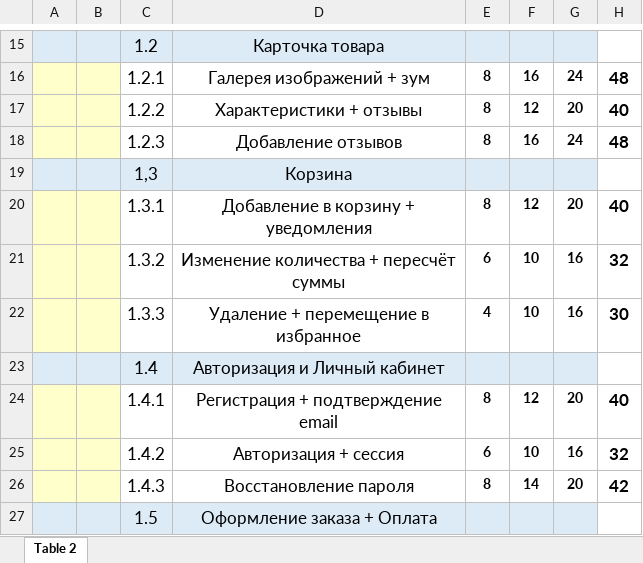
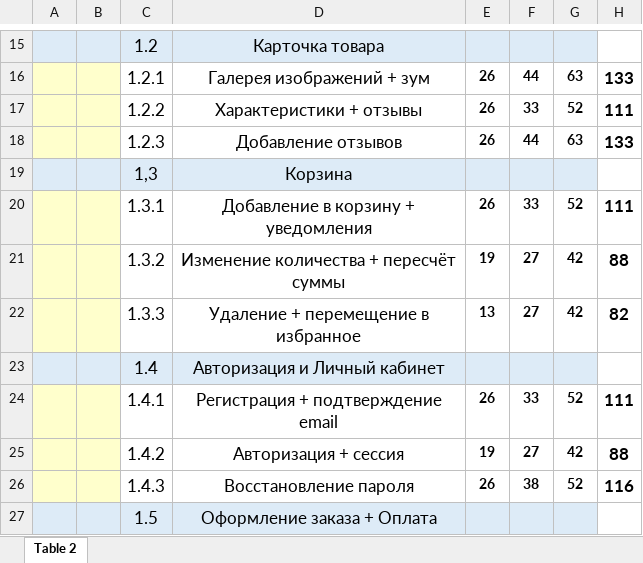
Before and after one commit to MorgandeCesso/IT-project-management-AI-23, an Excel workbook: students/Navruzov Gamzabeg/Laba3/ЛР3_ОЦЕНКА_ПРОЕКТА.xlsx, sheet Table 2, drawn as a sheet; only a part is shown, gaps mark what is left out; values as stored, in another font and other column widths than the file's, no borders; the diff covers the shown part only; the diff names each change by its address in the sheet, - before the commit and + after, or states it on an @@ line.

```diff
--- a/students/Navruzov Gamzabeg/Laba3/ЛР3_ОЦЕНКА_ПРОЕКТА.xlsx (sheet Table 2)
+++ b/students/Navruzov Gamzabeg/Laba3/ЛР3_ОЦЕНКА_ПРОЕКТА.xlsx (sheet Table 2)
-E16:E18: 8
+E16:E18: 26
-F16: 16
+F16: 44
-G16: 24
+G16: 63
-H16: 48
+H16: 133
-F17: 12
+F17: 33
-G17: 20
+G17: 52
-H17: 40
+H17: 111
-F18: 16
+F18: 44
-G18: 24
+G18: 63
-H18: 48
+H18: 133
-E20: 8
+E20: 26
-F20: 12
+F20: 33
-G20: 20
+G20: 52
-H20: 40
+H20: 111
-E21: 6
+E21: 19
-F21:F22: 10
+F21:F22: 27
-G21:G22: 16
+G21:G22: 42
-H21: 32
+H21: 88
-E22: 4
+E22: 13
-H22: 30
+H22: 82
-E24: 8
+E24: 26
-F24: 12
+F24: 33
-G24: 20
+G24: 52
-H24: 40
+H24: 111
-E25: 6
+E25: 19
-F25: 10
+F25: 27
-G25: 16
+G25: 42
-H25: 32
+H25: 88
-E26: 8
+E26: 26
-F26: 14
+F26: 38
-G26: 20
+G26: 52
-H26: 42
+H26: 116
```
Also changed, not shown: 5 added rows, 5 removed rows and 108 edited cells elsewhere in this sheet, 2 other files.
